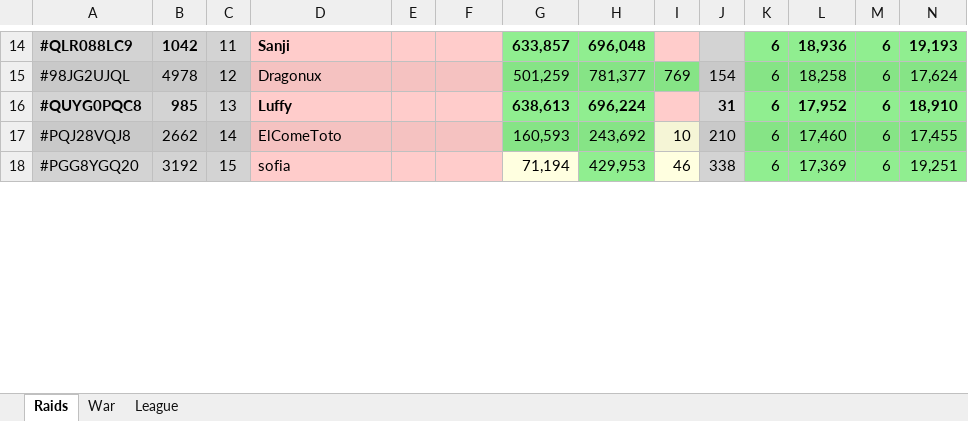
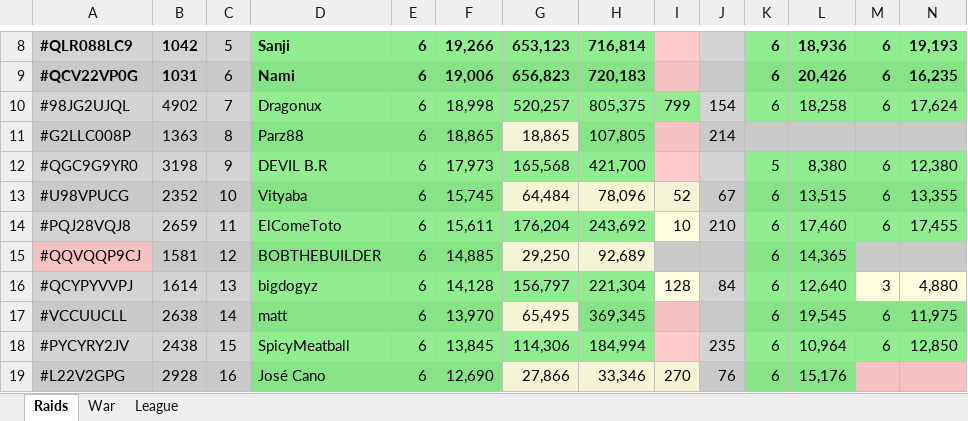
Before and after one commit to KYANI7E/Clans, an Excel workbook: Clash.xlsx, sheet Raids, drawn as a sheet; only a part is shown, gaps mark what is left out; values as stored, in another font and other column widths than the file's, no borders; removed rows and columns are numbered as before the commit, all else as after; rows hold the shown columns only; the diff covers the shown part only; the diff names each change by its address in the sheet, - before the commit and + after, or states it on an @@ line.

```diff
--- a/Clash.xlsx (sheet Raids)
+++ b/Clash.xlsx (sheet Raids)
-C8: 11
+C8: 5
-D8:F8 fill: #FFCCCB
+D8:F8 fill: #90EE90
-E8: (empty)
+E8: 6
-F8: (empty)
+F8: 19,266
-G8: 633,857
+G8: 653,123
-H8: 696,048
+H8: 716,814
+row 9: #QCV22VP0G | 1031 | 6 | Nami | 6 | 19,006 | 656,823 | 720,183 |  |  | 6 | 20,426 | 6 | 16,235
-B10: 4978
+B10: 4902
-C10: 12
+C10: 7
-D10:F10 fill: #F5C2C1
+D10:F10 fill: #90EE90
-E10: (empty)
+E10: 6
-F10: (empty)
+F10: 18,998
-G10: 501,259
+G10: 520,257
-H10: 781,377
+H10: 805,375
-I10: 769
+I10: 799
-row 16: #QUYG0PQC8 | 985 | 13 | Luffy |  |  | 638,613 | 696,224 |  | 31 | 6 | 17,952 | 6 | 18,910
+row 11: #G2LLC008P | 1363 | 8 | Parz88 | 6 | 18,865 | 18,865 | 107,805 |  | 214
+row 12: #QGC9G9YR0 | 3198 | 9 | DEVIL B.R | 6 | 17,973 | 165,568 | 421,700 |  |  | 5 | 8,380 | 6 | 12,380
+row 13: #U98VPUCG | 2352 | 10 | Vityaba | 6 | 15,745 | 64,484 | 78,096 | 52 | 67 | 6 | 13,515 | 6 | 13,355
-B14: 2662
+B14: 2659
-C14: 14
+C14: 11
-D14:F14 fill: #F5C2C1
+D14:F14 fill: #90EE90
-E14: (empty)
+E14: 6
-F14: (empty)
+F14: 15,611
-G14: 160,593
+G14: 176,204
-row 18: #PGG8YGQ20 | 3192 | 15 | sofia |  |  | 71,194 | 429,953 | 46 | 338 | 6 | 17,369 | 6 | 19,251
+row 15: #QQVQQP9CJ | 1581 | 12 | BOBTHEBUILDER | 6 | 14,885 | 29,250 | 92,689 |  |  | 6 | 14,365
+row 16: #QCYPYVVPJ | 1614 | 13 | bigdogyz | 6 | 14,128 | 156,797 | 221,304 | 128 | 84 | 6 | 12,640 | 3 | 4,880
+row 17: #VCCUUCLL | 2638 | 14 | matt | 6 | 13,970 | 65,495 | 369,345 |  |  | 6 | 19,545 | 6 | 11,975
+row 18: #PYCYRY2JV | 2438 | 15 | SpicyMeatball | 6 | 13,845 | 114,306 | 184,994 |  | 235 | 6 | 10,964 | 6 | 12,850
+row 19: #L22V2GPG | 2928 | 16 | José Cano | 6 | 12,690 | 27,866 | 33,346 | 270 | 76 | 6 | 15,176
```
Also changed, not shown: 16 added rows, 23 removed rows, 103 edited cells and cell formats elsewhere in this sheet, sheet League.
